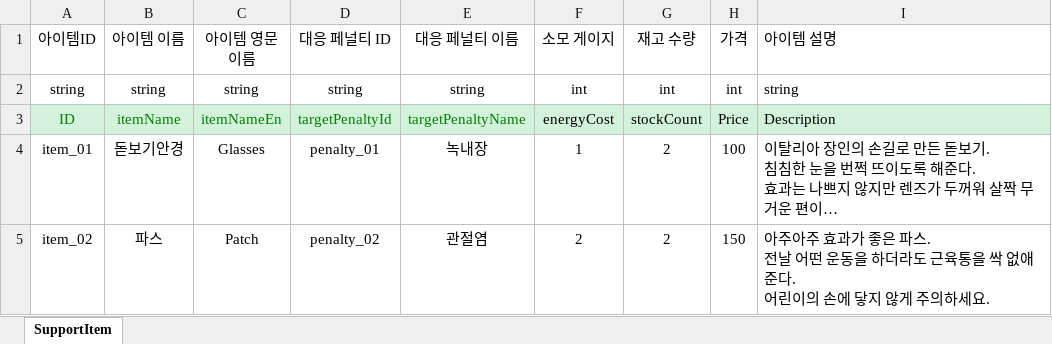
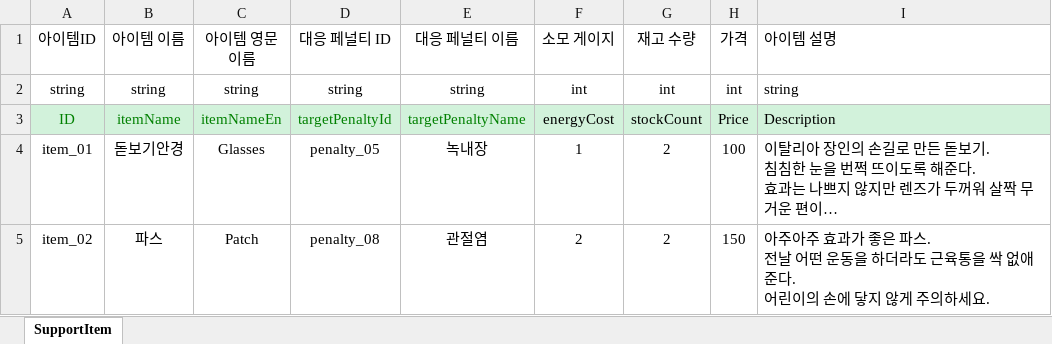
Before and after one commit to OZ-ACE/ACE, an Excel workbook: JsonConverter/ExcelFiles/SupportItem.xlsx, sheet SupportItem, drawn as a sheet; long unchanged cells end in …; values as stored, in another font and other column widths than the file's, no borders; the diff names each change by its address in the sheet, - before the commit and + after, or states it on an @@ line.

Commit message:
[fix] SupportItem-Penalty 데이터 참조 오류 수정

```diff
--- a/JsonConverter/ExcelFiles/SupportItem.xlsx (sheet SupportItem)
+++ b/JsonConverter/ExcelFiles/SupportItem.xlsx (sheet SupportItem)
-D4 (대응 페널티 ID): penalty_01
+D4 (대응 페널티 ID): penalty_05
-D5 (대응 페널티 ID): penalty_02
+D5 (대응 페널티 ID): penalty_08
```
Also changed, not shown: 2 other files.
